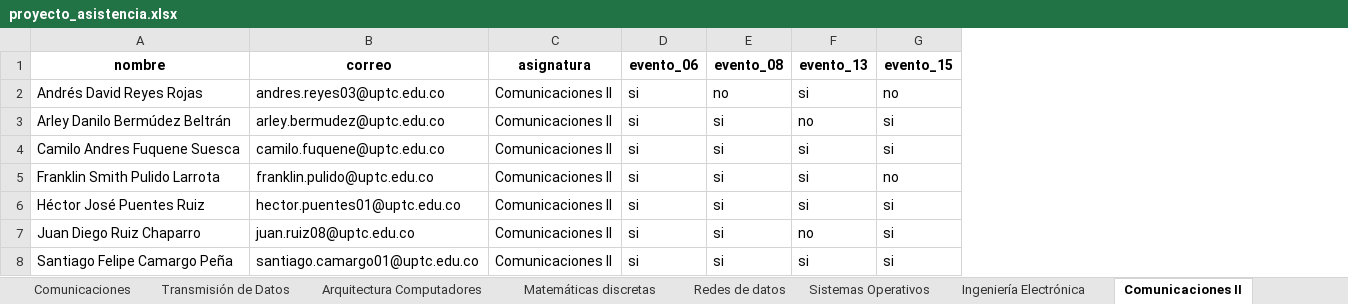
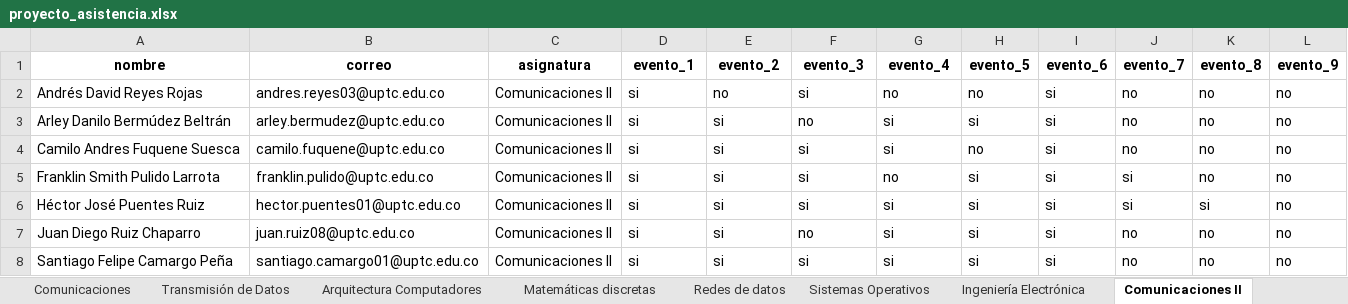
Before and after one commit to JSEB99/dashboard-full-stack, an Excel workbook: ETL/clean_data/proyecto_asistencia.xlsx, sheet Comunicaciones II, drawn as a sheet; values as stored, in another font and other column widths than the file's, no borders; the diff names each change by its address in the sheet, - before the commit and + after, or states it on an @@ line.

Commit message:
Adding new events and adapt the dashboard to events number

```diff
--- a/ETL/clean_data/proyecto_asistencia.xlsx (sheet Comunicaciones II)
+++ b/ETL/clean_data/proyecto_asistencia.xlsx (sheet Comunicaciones II)
+column H (evento_5), rows 2-8: no | si | no | si | si | si | si
+column I (evento_6), rows 2-8: all si
+column J (evento_7), rows 2-8: no | no | no | si | si | no | no
+column K (evento_8), rows 2-8: no | no | no | no | si | no | no
+column L (evento_9), rows 2-8: all no
-D1: evento_06
+D1: evento_1
-E1: evento_08
+E1: evento_2
-F1: evento_13
+F1: evento_3
-G1: evento_15
+G1: evento_4
```
Also changed, not shown: sheet Ingeniería de Sistemas, sheet Comunicaciones, sheet Profesionales, sheet Transmisión de Datos, sheet Ingeniería Electrónica, sheet Telemática, 6 more sheets, 19 other files.
